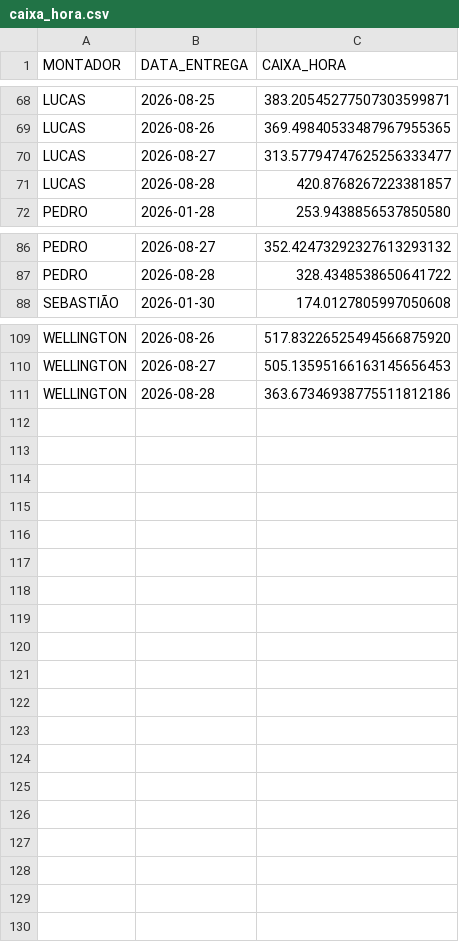
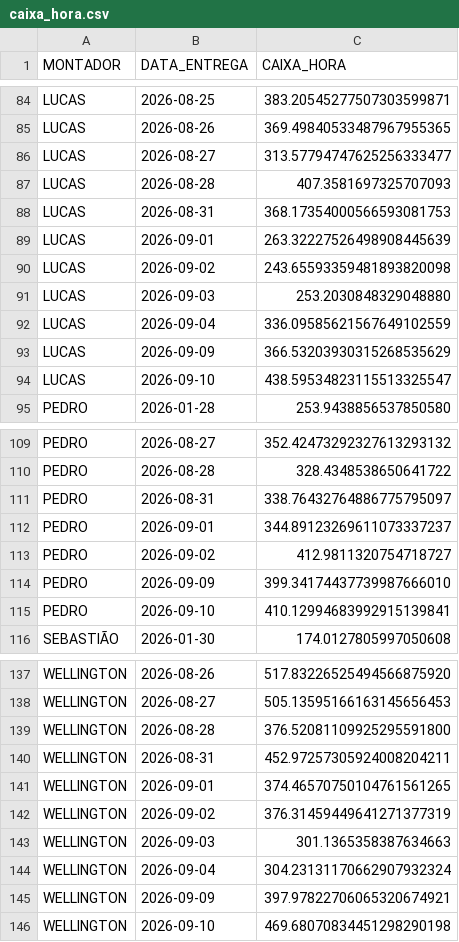
Before and after one commit to diogojfr/report-cdc-streamlit, a CSV file: data/caixa_hora.csv, drawn as a sheet; only a part is shown, gaps mark what is left out; the diff covers the shown part only.

```diff
--- a/data/caixa_hora.csv
+++ b/data/caixa_hora.csv
@@ -70,3 +86,10 @@ LUCAS,2026-08-26,369.49840533487967955365
 LUCAS,2026-08-27,313.57794747625256333477
-LUCAS,2026-08-28,420.8768267223381857
+LUCAS,2026-08-28,407.3581697325707093
+LUCAS,2026-08-31,368.17354000566593081753
+LUCAS,2026-09-01,263.32227526498908445639
+LUCAS,2026-09-02,243.65593359481893820098
+LUCAS,2026-09-03,253.2030848329048880
+LUCAS,2026-09-04,336.09585621567649102559
+LUCAS,2026-09-09,366.53203930315268535629
+LUCAS,2026-09-10,438.59534823115513325547
 PEDRO,2026-01-28,253.9438856537850580
@@ -87,2 +110,7 @@ PEDRO,2026-08-27,352.42473292327613293132
 PEDRO,2026-08-28,328.4348538650641722
+PEDRO,2026-08-31,338.76432764886775795097
+PEDRO,2026-09-01,344.89123269611073337237
+PEDRO,2026-09-02,412.9811320754718727
+PEDRO,2026-09-09,399.34174437739987666010
+PEDRO,2026-09-10,410.12994683992915139841
 SEBASTIÃO,2026-01-30,174.0127805997050608
@@ -110,2 +138,9 @@ WELLINGTON,2026-08-26,517.83226525494566875920
 WELLINGTON,2026-08-27,505.13595166163145656453
-WELLINGTON,2026-08-28,363.67346938775511812186
+WELLINGTON,2026-08-28,376.52081109925295591800
+WELLINGTON,2026-08-31,452.97257305924008204211
+WELLINGTON,2026-09-01,374.46570750104761561265
+WELLINGTON,2026-09-02,376.31459449641271377319
+WELLINGTON,2026-09-03,301.1365358387634663
+WELLINGTON,2026-09-04,304.23131170662907932324
+WELLINGTON,2026-09-09,397.97822706065320674921
+WELLINGTON,2026-09-10,469.68070834451298290198
```
Also changed, not shown: 16 added rows elsewhere in this file, data/tab_duracao_operacao.csv, data/tab_errors.csv, 9 other files.
